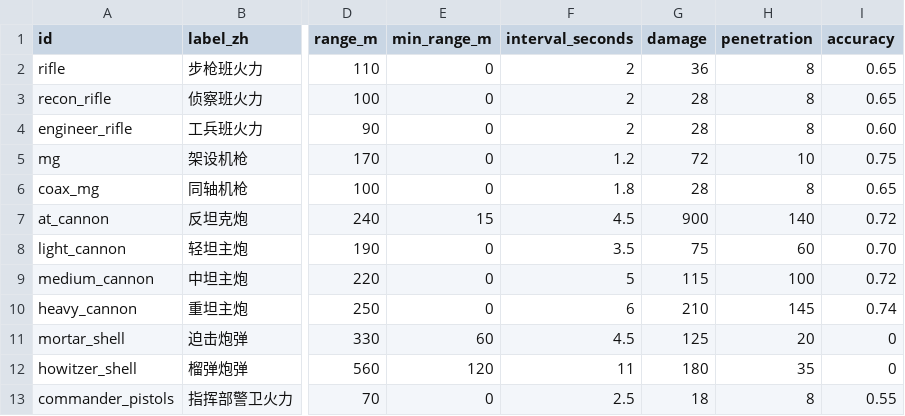
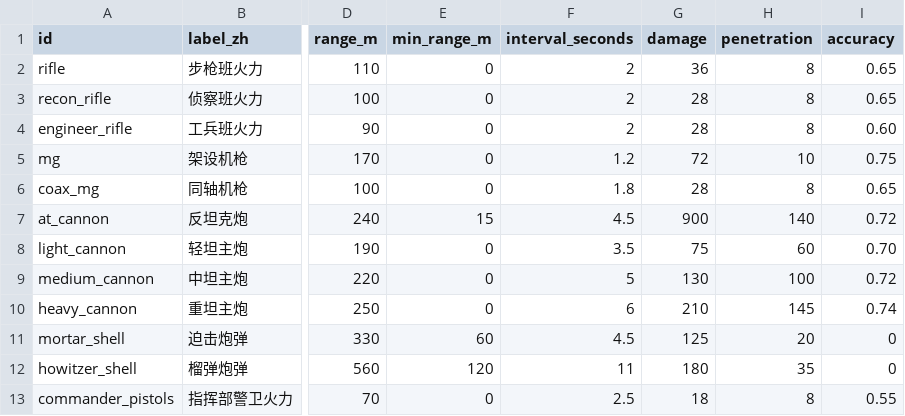
Before and after one commit to Zwl20085/LittleWarGame, a CSV file: docs/data/weapons.csv, drawn as a sheet; only a part is shown, gaps mark what is left out; the diff names each change by its address in the sheet, - before the commit and + after, or states it on an @@ line.

```diff
--- a/docs/data/weapons.csv
+++ b/docs/data/weapons.csv
-G9 (damage): 115
+G9 (damage): 130
```
Also changed, not shown: docs/data/units.csv, 14 other files.
